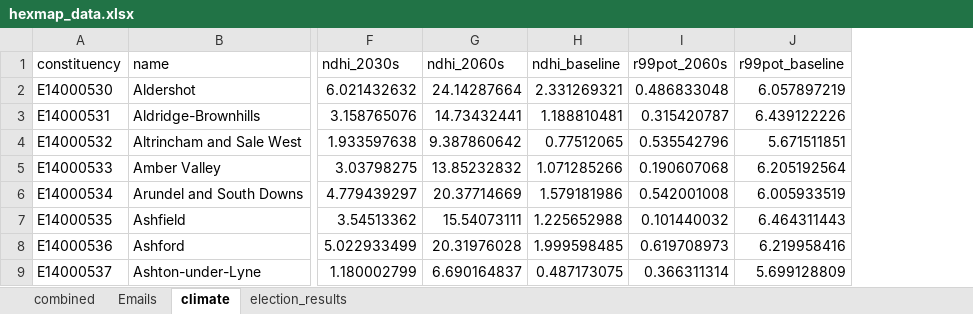
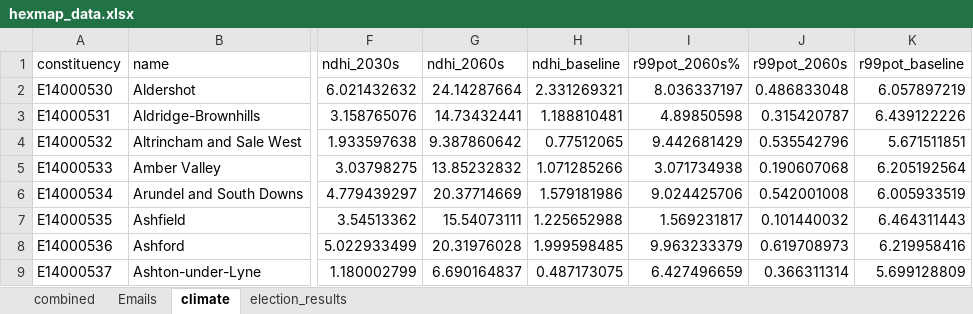
Before and after one commit to pmsept/Ecoweather, an Excel workbook: by_mp/hexmap_data.xlsx, sheet climate, drawn as a sheet; only a part is shown, gaps mark what is left out; values as stored, in another font and other column widths than the file's, no borders; the diff names each change by its address in the sheet, - before the commit and + after, or states it on an @@ line.

```diff
--- a/by_mp/hexmap_data.xlsx (sheet climate)
+++ b/by_mp/hexmap_data.xlsx (sheet climate)
+column I (r99pot_2060s%), rows 2-9: 8.036337197 | 4.89850598 | 9.442681429 | 3.071734938 | 9.024425706 | 1.569231817 | 9.963233379 | 6.427496659
```
Also changed, not shown: sheet combined, 4 other files.
